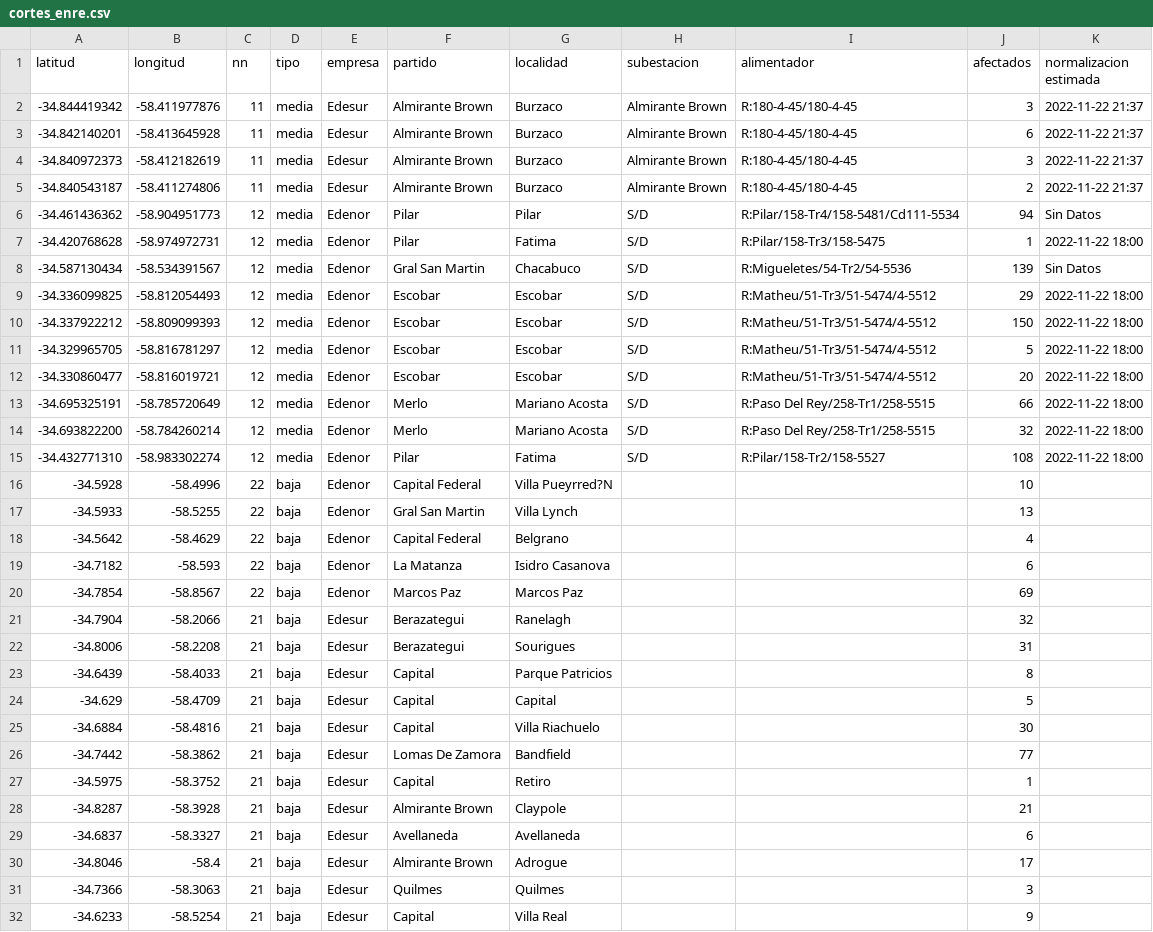
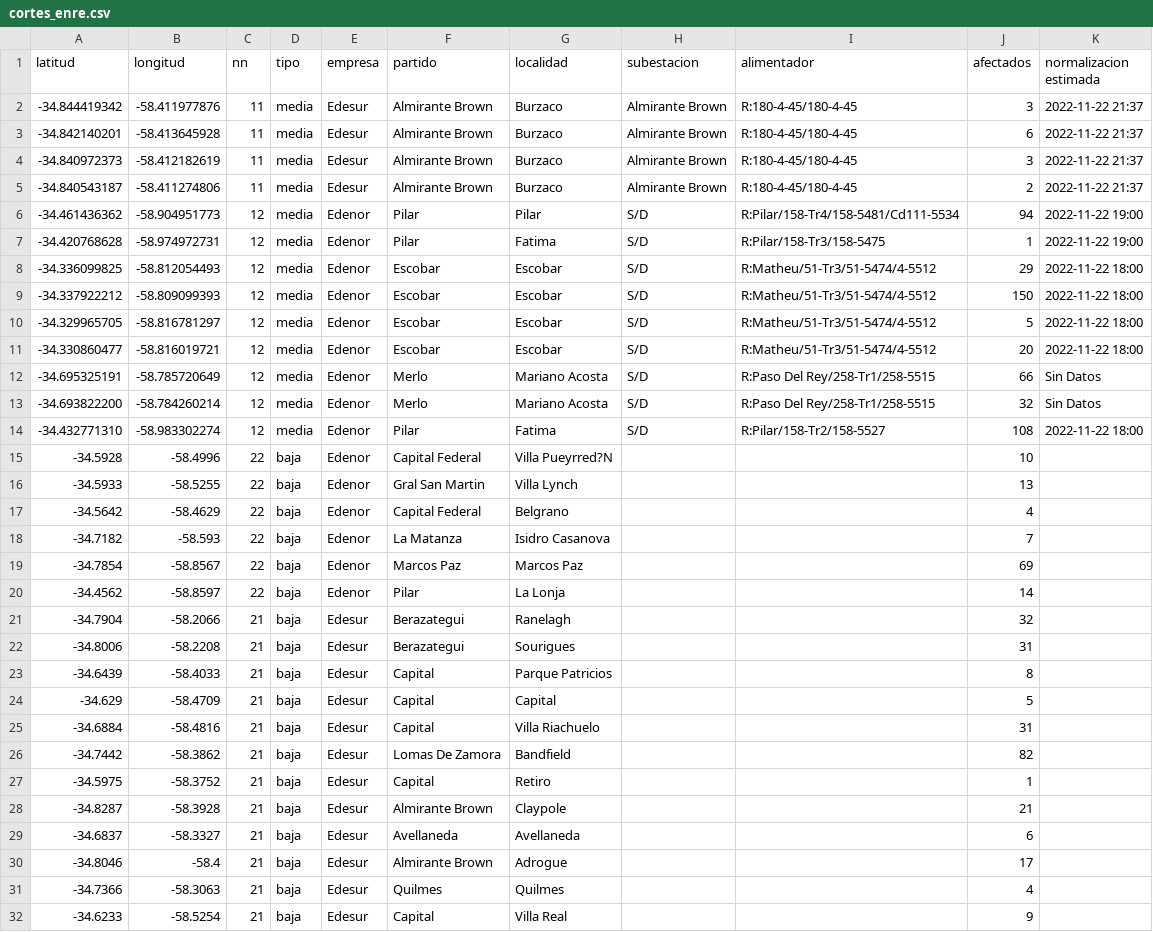
Before and after one commit to OpenDataCordoba/cortes_enre, a CSV file: cortes_enre.csv, drawn as a sheet; only a part is shown; the diff covers the shown part only.

```diff
--- a/cortes_enre.csv
+++ b/cortes_enre.csv
@@ -5,5 +5,4 @@ latitud,longitud,nn,tipo,empresa,partido,localidad,subestacion,alimentador,afect
 -34.840543187,-58.411274806,11,media,Edesur,Almirante Brown,Burzaco,Almirante Brown,R:180-4-45/180-4-45,2,2022-11-22 21:37
--34.461436362,-58.904951773,12,media,Edenor,Pilar,Pilar,S/D,R:Pilar/158-Tr4/158-5481/Cd111-5534,94,Sin Datos
--34.420768628,-58.974972731,12,media,Edenor,Pilar,Fatima,S/D,R:Pilar/158-Tr3/158-5475,1,2022-11-22 18:00
--34.587130434,-58.534391567,12,media,Edenor,Gral San Martin,Chacabuco,S/D,R:Migueletes/54-Tr2/54-5536,139,Sin Datos
+-34.461436362,-58.904951773,12,media,Edenor,Pilar,Pilar,S/D,R:Pilar/158-Tr4/158-5481/Cd111-5534,94,2022-11-22 19:00
+-34.420768628,-58.974972731,12,media,Edenor,Pilar,Fatima,S/D,R:Pilar/158-Tr3/158-5475,1,2022-11-22 19:00
 -34.336099825,-58.812054493,12,media,Edenor,Escobar,Escobar,S/D,R:Matheu/51-Tr3/51-5474/4-5512,29,2022-11-22 18:00
@@ -12,4 +11,4 @@ latitud,longitud,nn,tipo,empresa,partido,localidad,subestacion,alimentador,afect
 -34.330860477,-58.816019721,12,media,Edenor,Escobar,Escobar,S/D,R:Matheu/51-Tr3/51-5474/4-5512,20,2022-11-22 18:00
--34.695325191,-58.785720649,12,media,Edenor,Merlo,Mariano Acosta,S/D,R:Paso Del Rey/258-Tr1/258-5515,66,2022-11-22 18:00
--34.693822200,-58.784260214,12,media,Edenor,Merlo,Mariano Acosta,S/D,R:Paso Del Rey/258-Tr1/258-5515,32,2022-11-22 18:00
+-34.695325191,-58.785720649,12,media,Edenor,Merlo,Mariano Acosta,S/D,R:Paso Del Rey/258-Tr1/258-5515,66,Sin Datos
+-34.693822200,-58.784260214,12,media,Edenor,Merlo,Mariano Acosta,S/D,R:Paso Del Rey/258-Tr1/258-5515,32,Sin Datos
 -34.432771310,-58.983302274,12,media,Edenor,Pilar,Fatima,S/D,R:Pilar/158-Tr2/158-5527,108,2022-11-22 18:00
@@ -18,4 +17,5 @@ latitud,longitud,nn,tipo,empresa,partido,localidad,subestacion,alimentador,afect
 -34.5642,-58.4629,22,baja,Edenor,Capital Federal,Belgrano,,,4,
--34.7182,-58.593,22,baja,Edenor,La Matanza,Isidro Casanova,,,6,
+-34.7182,-58.593,22,baja,Edenor,La Matanza,Isidro Casanova,,,7,
 -34.7854,-58.8567,22,baja,Edenor,Marcos Paz,Marcos Paz,,,69,
+-34.4562,-58.8597,22,baja,Edenor,Pilar,La Lonja,,,14,
 -34.7904,-58.2066,21,baja,Edesur,Berazategui,Ranelagh,,,32,
@@ -24,4 +24,4 @@ latitud,longitud,nn,tipo,empresa,partido,localidad,subestacion,alimentador,afect
 -34.629,-58.4709,21,baja,Edesur,Capital,Capital,,,5,
--34.6884,-58.4816,21,baja,Edesur,Capital,Villa Riachuelo,,,30,
--34.7442,-58.3862,21,baja,Edesur,Lomas De Zamora,Bandfield,,,77,
+-34.6884,-58.4816,21,baja,Edesur,Capital,Villa Riachuelo,,,31,
+-34.7442,-58.3862,21,baja,Edesur,Lomas De Zamora,Bandfield,,,82,
 -34.5975,-58.3752,21,baja,Edesur,Capital,Retiro,,,1,
@@ -30,3 +30,3 @@ latitud,longitud,nn,tipo,empresa,partido,localidad,subestacion,alimentador,afect
 -34.8046,-58.4,21,baja,Edesur,Almirante Brown,Adrogue,,,17,
--34.7366,-58.3063,21,baja,Edesur,Quilmes,Quilmes,,,3,
+-34.7366,-58.3063,21,baja,Edesur,Quilmes,Quilmes,,,4,
 -34.6233,-58.5254,21,baja,Edesur,Capital,Villa Real,,,9,
```
Also changed, not shown: 1 added row and 1 edited cell elsewhere in this file.
